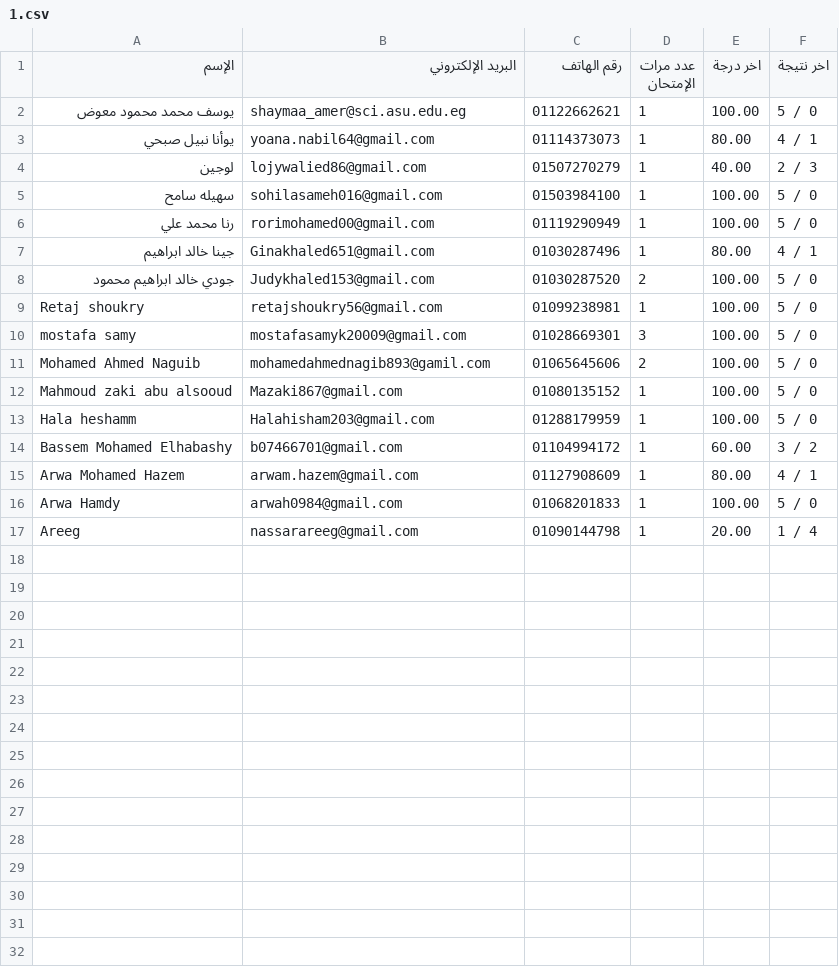
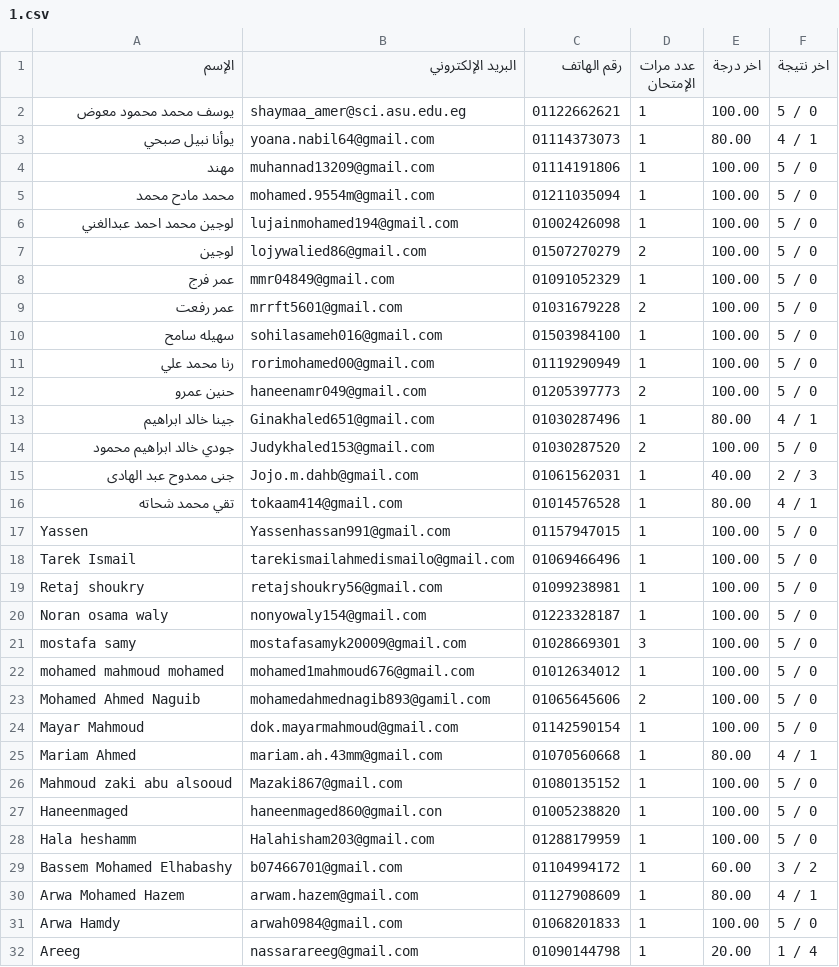
Before and after one commit to Harvovich/Marks-csv, a CSV file: 1.csv, drawn as a sheet; only a part is shown; the diff covers the shown part only.

```diff
--- a/1.csv
+++ b/1.csv
@@ -3,11 +3,26 @@
 "يوأنا نبيل صبحي","yoana.nabil64@gmail.com","01114373073","1","80.00","4 / 1"
-"لوجين","lojywalied86@gmail.com","01507270279","1","40.00","2 / 3"
+"مهند","muhannad13209@gmail.com","01114191806","1","100.00","5 / 0"
+"محمد مادح محمد","mohamed.9554m@gmail.com","01211035094","1","100.00","5 / 0"
+"لوجين محمد احمد عبدالغني","lujainmohamed194@gmail.com","01002426098","1","100.00","5 / 0"
+"لوجين","lojywalied86@gmail.com","01507270279","2","100.00","5 / 0"
+"عمر فرج","mmr04849@gmail.com","01091052329","1","100.00","5 / 0"
+"عمر رفعت","mrrft5601@gmail.com","01031679228","2","100.00","5 / 0"
 "سهيله سامح","sohilasameh016@gmail.com","01503984100","1","100.00","5 / 0"
 "رنا محمد علي","rorimohamed00@gmail.com","01119290949","1","100.00","5 / 0"
+"حنين عمرو","haneenamr049@gmail.com","01205397773","2","100.00","5 / 0"
 "جينا خالد ابراهيم","Ginakhaled651@gmail.com","01030287496","1","80.00","4 / 1"
 "جودي خالد ابراهيم محمود","Judykhaled153@gmail.com","01030287520","2","100.00","5 / 0"
+"جنى ممدوح عبد الهادى","Jojo.m.dahb@gmail.com","01061562031","1","40.00","2 / 3"
+"تقي محمد شحاته","tokaam414@gmail.com","01014576528","1","80.00","4 / 1"
+"Yassen","Yassenhassan991@gmail.com","01157947015","1","100.00","5 / 0"
+"Tarek Ismail","tarekismailahmedismailo@gmail.com","01069466496","1","100.00","5 / 0"
 "Retaj shoukry","retajshoukry56@gmail.com","01099238981","1","100.00","5 / 0"
+"Noran osama waly","nonyowaly154@gmail.com","01223328187","1","100.00","5 / 0"
 "mostafa samy","mostafasamyk20009@gmail.com","01028669301","3","100.00","5 / 0"
+"mohamed mahmoud mohamed","mohamed1mahmoud676@gmail.com","01012634012","1","100.00","5 / 0"
 "Mohamed Ahmed Naguib","mohamedahmednagib893@gamil.com","01065645606","2","100.00","5 / 0"
+"Mayar Mahmoud","dok.mayarmahmoud@gmail.com","01142590154","1","100.00","5 / 0"
+"Mariam Ahmed","mariam.ah.43mm@gmail.com","01070560668","1","80.00","4 / 1"
 "Mahmoud zaki abu alsooud","Mazaki867@gmail.com","01080135152","1","100.00","5 / 0"
+"Haneenmaged","haneenmaged860@gmail.con","01005238820","1","100.00","5 / 0"
 "Hala heshamm","Halahisham203@gmail.com","01288179959","1","100.00","5 / 0"
```
Also changed, not shown: 3 added rows elsewhere in this file.
